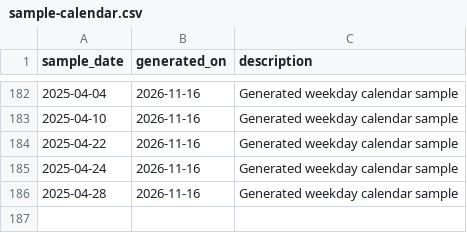
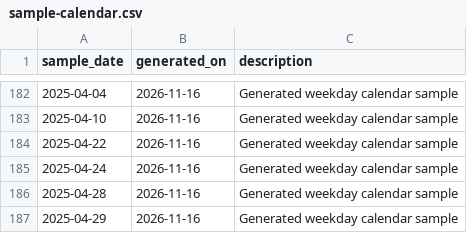
Before and after one commit to skpatil6201/resume-builder, a CSV file: sample-calendar.csv, drawn as a sheet; only a part is shown, gaps mark what is left out.

Commit message:
extended calendar data

```diff
--- a/sample-calendar.csv
+++ b/sample-calendar.csv
@@ -186 +186,2 @@ sample_date,generated_on,description
 2025-04-28,2026-11-16,Generated weekday calendar sample
+2025-04-29,2026-11-16,Generated weekday calendar sample
```
